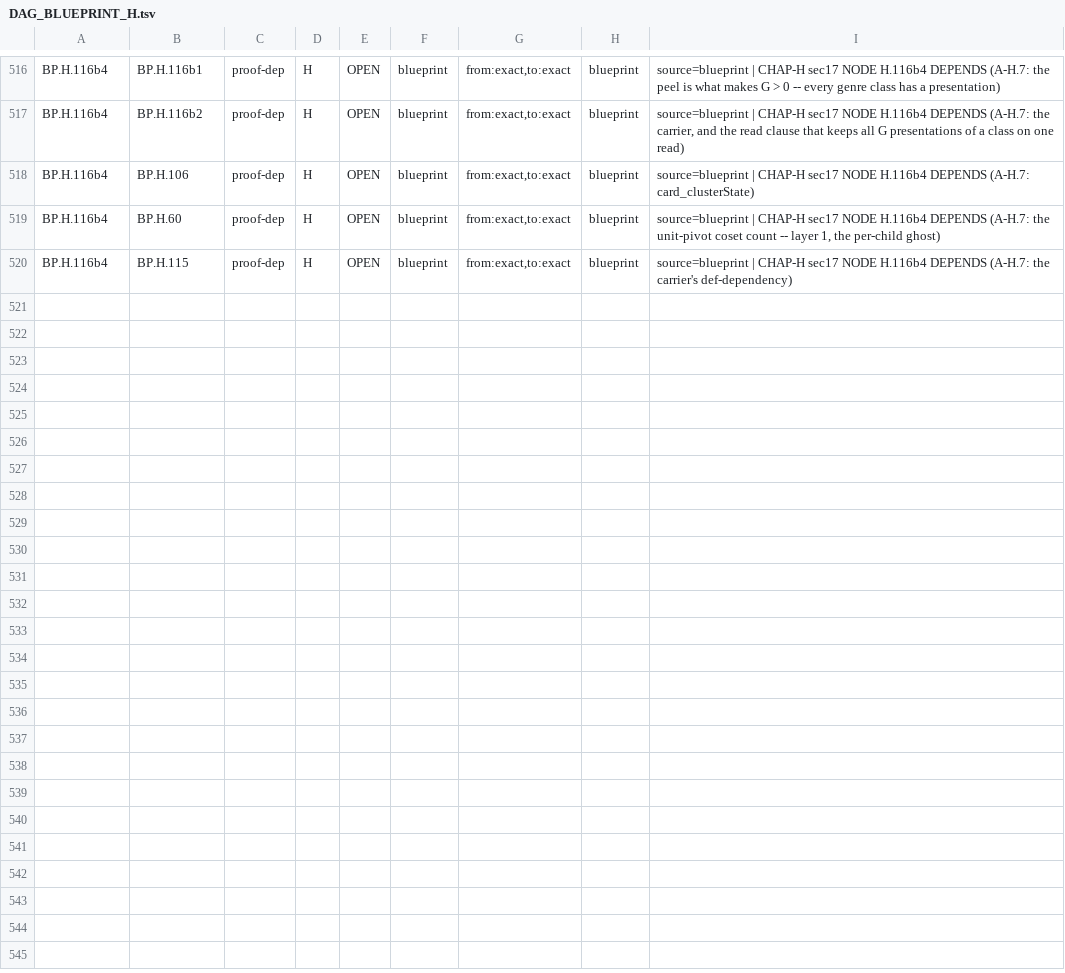
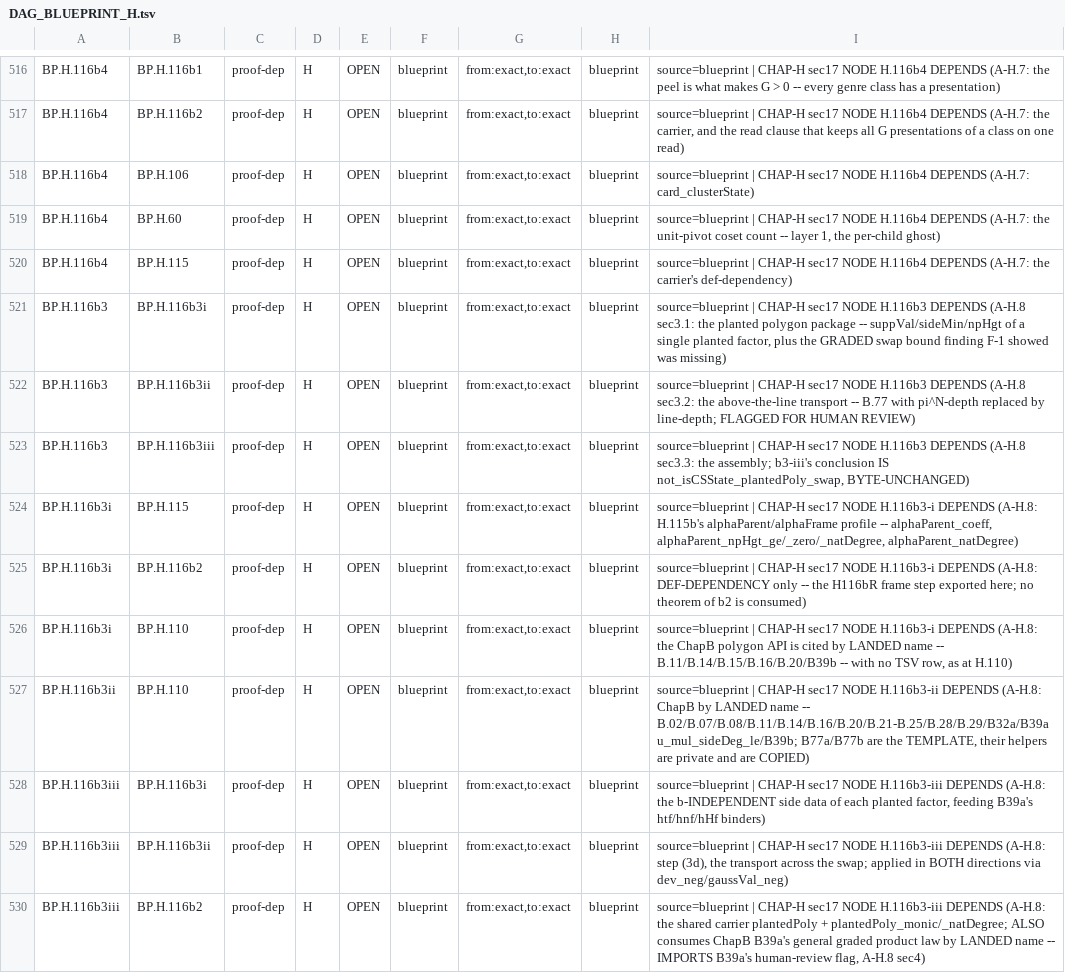
Before and after one commit to asving/p-adic-splitting-densities, a TSV file: spec/DAG_BLUEPRINT_H.tsv, drawn as a sheet; only a part is shown, gaps mark what is left out; the diff names each change by its address in the sheet, - before the commit and + after, or states it on an @@ line.

```diff
--- a/spec/DAG_BLUEPRINT_H.tsv
+++ b/spec/DAG_BLUEPRINT_H.tsv
+row 521: BP.H.116b3 | BP.H.116b3i | proof-dep | H | OPEN | blueprint | from:exact,to:exact | blueprint | source=blueprint | CHAP-H sec17 NODE H.116b3 DEPENDS (A-H.8 sec3.1: the planted polygon package -- suppVal/sideMin/npHgt of a single planted factor, plus the GRADED swap bound finding F-1 showed was missing)
+row 522: BP.H.116b3 | BP.H.116b3ii | proof-dep | H | OPEN | blueprint | from:exact,to:exact | blueprint | source=blueprint | CHAP-H sec17 NODE H.116b3 DEPENDS (A-H.8 sec3.2: the above-the-line transport -- B.77 with pi^N-depth replaced by line-depth; FLAGGED FOR HUMAN REVIEW)
+row 523: BP.H.116b3 | BP.H.116b3iii | proof-dep | H | OPEN | blueprint | from:exact,to:exact | blueprint | source=blueprint | CHAP-H sec17 NODE H.116b3 DEPENDS (A-H.8 sec3.3: the assembly; b3-iii's conclusion IS not_isCSState_plantedPoly_swap, BYTE-UNCHANGED)
+row 524: BP.H.116b3i | BP.H.115 | proof-dep | H | OPEN | blueprint | from:exact,to:exact | blueprint | source=blueprint | CHAP-H sec17 NODE H.116b3-i DEPENDS (A-H.8: H.115b's alphaParent/alphaFrame profile -- alphaParent_coeff, alphaParent_npHgt_ge/_zero/_natDegree, alphaParent_natDegree)
+row 525: BP.H.116b3i | BP.H.116b2 | proof-dep | H | OPEN | blueprint | from:exact,to:exact | blueprint | source=blueprint | CHAP-H sec17 NODE H.116b3-i DEPENDS (A-H.8: DEF-DEPENDENCY only -- the H116bR frame step exported here; no theorem of b2 is consumed)
+row 526: BP.H.116b3i | BP.H.110 | proof-dep | H | OPEN | blueprint | from:exact,to:exact | blueprint | source=blueprint | CHAP-H sec17 NODE H.116b3-i DEPENDS (A-H.8: the ChapB polygon API is cited by LANDED name -- B.11/B.14/B.15/B.16/B.20/B39b -- with no TSV row, as at H.110)
+row 527: BP.H.116b3ii | BP.H.110 | proof-dep | H | OPEN | blueprint | from:exact,to:exact | blueprint | source=blueprint | CHAP-H sec17 NODE H.116b3-ii DEPENDS (A-H.8: ChapB by LANDED name -- B.02/B.07/B.08/B.11/B.14/B.16/B.20/B.21-B.25/B.28/B.29/B32a/B39a u_mul_sideDeg_le/B39b; B77a/B77b are the TEMPLATE, their helpers are private and are COPIED)
+row 528: BP.H.116b3iii | BP.H.116b3i | proof-dep | H | OPEN | blueprint | from:exact,to:exact | blueprint | source=blueprint | CHAP-H sec17 NODE H.116b3-iii DEPENDS (A-H.8: the b-INDEPENDENT side data of each planted factor, feeding B39a's htf/hnf/hHf binders)
+row 529: BP.H.116b3iii | BP.H.116b3ii | proof-dep | H | OPEN | blueprint | from:exact,to:exact | blueprint | source=blueprint | CHAP-H sec17 NODE H.116b3-iii DEPENDS (A-H.8: step (3d), the transport across the swap; applied in BOTH directions via dev_neg/gaussVal_neg)
+row 530: BP.H.116b3iii | BP.H.116b2 | proof-dep | H | OPEN | blueprint | from:exact,to:exact | blueprint | source=blueprint | CHAP-H sec17 NODE H.116b3-iii DEPENDS (A-H.8: the shared carrier plantedPoly + plantedPoly_monic/_natDegree; ALSO consumes ChapB B39a's general graded product law by LANDED name -- IMPORTS B39a's human-review flag, A-H.8 sec4)
```
Also changed, not shown: 1 other file.
